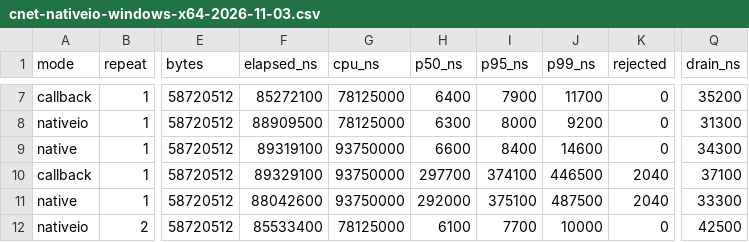
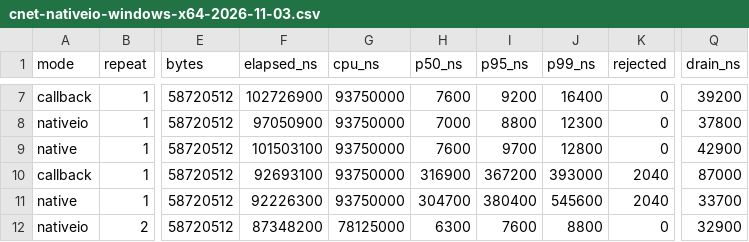
Before and after one commit to qigao/salts-cnet, a CSV file: docs/benchmarks/cnet-nativeio-windows-x64-2026-11-03.csv, drawn as a sheet; only a part is shown, gaps mark what is left out; the diff covers the shown part only; the diff names each change by its address in the sheet, - before the commit and + after, or states it on an @@ line.

```diff
--- a/docs/benchmarks/cnet-nativeio-windows-x64-2026-11-03.csv
+++ b/docs/benchmarks/cnet-nativeio-windows-x64-2026-11-03.csv
-F7 (elapsed_ns): 85272100
+F7 (elapsed_ns): 102726900
-G7:G8 (cpu_ns): 78125000
+G7:G8 (cpu_ns): 93750000
-H7 (p50_ns): 6400
+H7 (p50_ns): 7600
-I7 (p95_ns): 7900
+I7 (p95_ns): 9200
-J7 (p99_ns): 11700
+J7 (p99_ns): 16400
-Q7 (drain_ns): 35200
+Q7 (drain_ns): 39200
-F8 (elapsed_ns): 88909500
+F8 (elapsed_ns): 97050900
-H8 (p50_ns): 6300
+H8 (p50_ns): 7000
-I8 (p95_ns): 8000
+I8 (p95_ns): 8800
-J8 (p99_ns): 9200
+J8 (p99_ns): 12300
-Q8 (drain_ns): 31300
+Q8 (drain_ns): 37800
-F9 (elapsed_ns): 89319100
+F9 (elapsed_ns): 101503100
-H9 (p50_ns): 6600
+H9 (p50_ns): 7600
-I9 (p95_ns): 8400
+I9 (p95_ns): 9700
-J9 (p99_ns): 14600
+J9 (p99_ns): 12800
-Q9 (drain_ns): 34300
+Q9 (drain_ns): 42900
-F10 (elapsed_ns): 89329100
+F10 (elapsed_ns): 92693100
-H10 (p50_ns): 297700
+H10 (p50_ns): 316900
-I10 (p95_ns): 374100
+I10 (p95_ns): 367200
-J10 (p99_ns): 446500
+J10 (p99_ns): 393000
-Q10 (drain_ns): 37100
+Q10 (drain_ns): 87000
-F11 (elapsed_ns): 88042600
+F11 (elapsed_ns): 92226300
-H11 (p50_ns): 292000
+H11 (p50_ns): 304700
-I11 (p95_ns): 375100
+I11 (p95_ns): 380400
-J11 (p99_ns): 487500
+J11 (p99_ns): 545600
-Q11 (drain_ns): 33300
+Q11 (drain_ns): 33700
-F12 (elapsed_ns): 85533400
+F12 (elapsed_ns): 87348200
-H12 (p50_ns): 6100
+H12 (p50_ns): 6300
-I12 (p95_ns): 7700
+I12 (p95_ns): 7600
-J12 (p99_ns): 10000
+J12 (p99_ns): 8800
-Q12 (drain_ns): 42500
+Q12 (drain_ns): 32900
```
Also changed, not shown: 100 edited cells elsewhere in this file, 1 other file.
